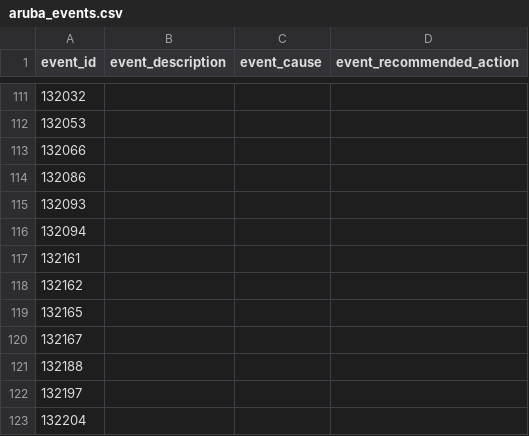
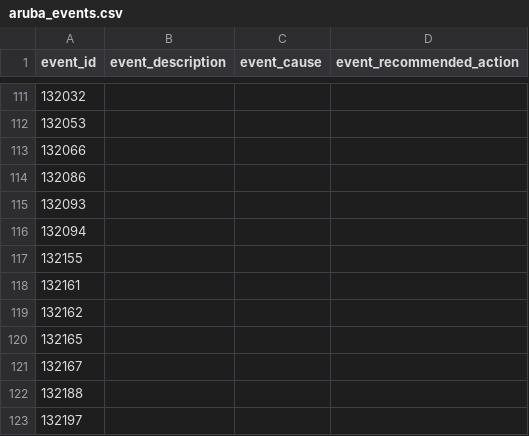
Before and after one commit to diogofgm/TA-aruba_networks, a CSV file: package/lookups/aruba_events.csv, drawn as a sheet; only a part is shown, gaps mark what is left out; the shorter side is filled out with more unchanged rows.

Commit message:
Update aruba_events.csv

```diff
--- a/package/lookups/aruba_events.csv
+++ b/package/lookups/aruba_events.csv
@@ -116,2 +116,3 @@
 132094,,,
+132155,,,
 132161,,,
```
